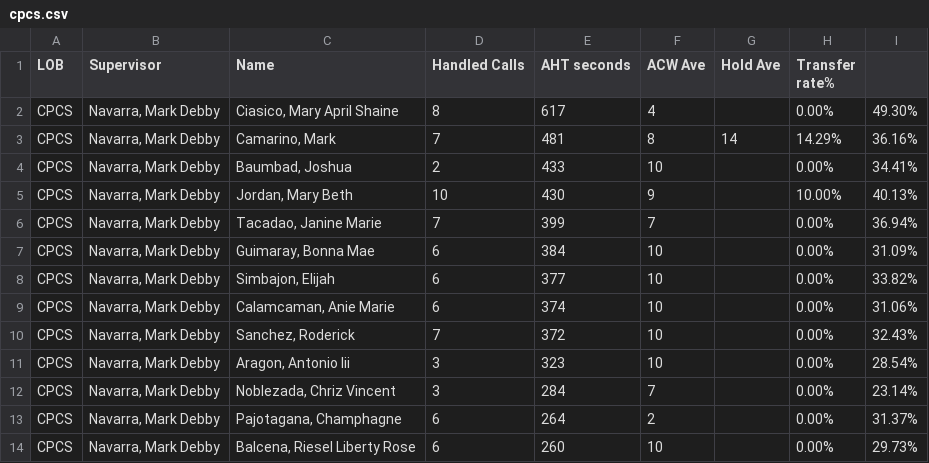
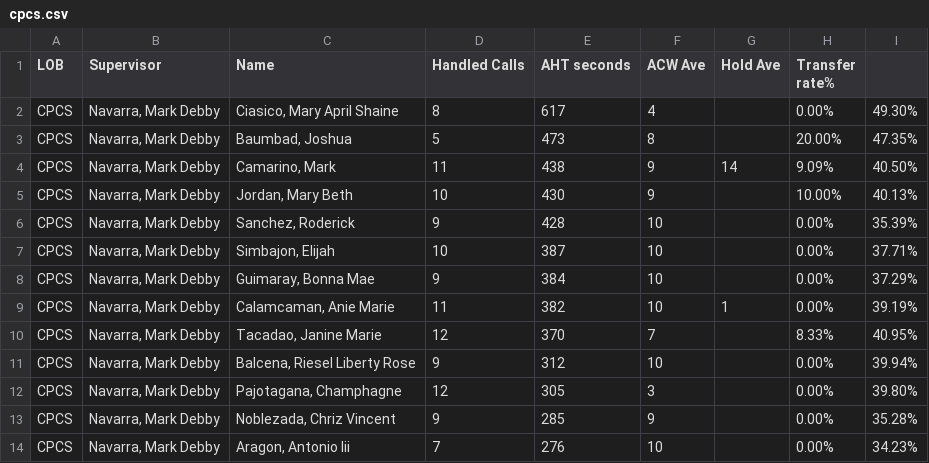
Before and after one commit to mosaicphl/CPCSAHTinterval, a CSV file: cpcs.csv, drawn as a sheet; only a part is shown; the diff covers the shown part only.

```diff
--- a/cpcs.csv
+++ b/cpcs.csv
@@ -2,13 +2,13 @@
 CPCS,"Navarra, Mark Debby","Ciasico, Mary April Shaine",8,617,4,,0.00%,49.30%
-CPCS,"Navarra, Mark Debby","Camarino, Mark",7,481,8,14,14.29%,36.16%
-CPCS,"Navarra, Mark Debby","Baumbad, Joshua",2,433,10,,0.00%,34.41%
+CPCS,"Navarra, Mark Debby","Baumbad, Joshua",5,473,8,,20.00%,47.35%
+CPCS,"Navarra, Mark Debby","Camarino, Mark",11,438,9,14,9.09%,40.50%
 CPCS,"Navarra, Mark Debby","Jordan, Mary Beth",10,430,9,,10.00%,40.13%
-CPCS,"Navarra, Mark Debby","Tacadao, Janine Marie",7,399,7,,0.00%,36.94%
-CPCS,"Navarra, Mark Debby","Guimaray, Bonna Mae",6,384,10,,0.00%,31.09%
-CPCS,"Navarra, Mark Debby","Simbajon, Elijah",6,377,10,,0.00%,33.82%
-CPCS,"Navarra, Mark Debby","Calamcaman, Anie Marie",6,374,10,,0.00%,31.06%
-CPCS,"Navarra, Mark Debby","Sanchez, Roderick",7,372,10,,0.00%,32.43%
-CPCS,"Navarra, Mark Debby","Aragon, Antonio Iii",3,323,10,,0.00%,28.54%
-CPCS,"Navarra, Mark Debby","Noblezada, Chriz Vincent",3,284,7,,0.00%,23.14%
-CPCS,"Navarra, Mark Debby","Pajotagana, Champhagne",6,264,2,,0.00%,31.37%
-CPCS,"Navarra, Mark Debby","Balcena, Riesel Liberty Rose",6,260,10,,0.00%,29.73%
+CPCS,"Navarra, Mark Debby","Sanchez, Roderick",9,428,10,,0.00%,35.39%
+CPCS,"Navarra, Mark Debby","Simbajon, Elijah",10,387,10,,0.00%,37.71%
+CPCS,"Navarra, Mark Debby","Guimaray, Bonna Mae",9,384,10,,0.00%,37.29%
+CPCS,"Navarra, Mark Debby","Calamcaman, Anie Marie",11,382,10,1,0.00%,39.19%
+CPCS,"Navarra, Mark Debby","Tacadao, Janine Marie",12,370,7,,8.33%,40.95%
+CPCS,"Navarra, Mark Debby","Balcena, Riesel Liberty Rose",9,312,10,,0.00%,39.94%
+CPCS,"Navarra, Mark Debby","Pajotagana, Champhagne",12,305,3,,0.00%,39.80%
+CPCS,"Navarra, Mark Debby","Noblezada, Chriz Vincent",9,285,9,,0.00%,35.28%
+CPCS,"Navarra, Mark Debby","Aragon, Antonio Iii",7,276,10,,0.00%,34.23%
```
Also changed, not shown: 25 edited cells elsewhere in this file, cpcsAHT.csv.
